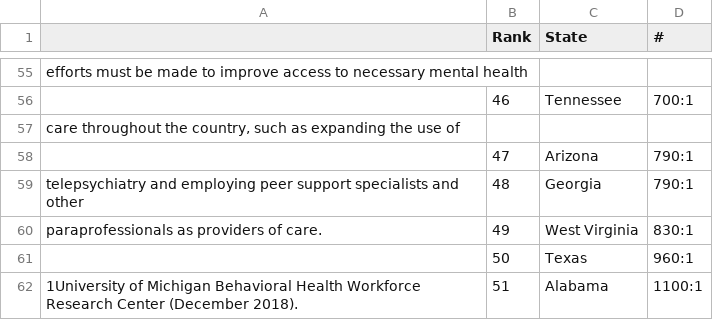
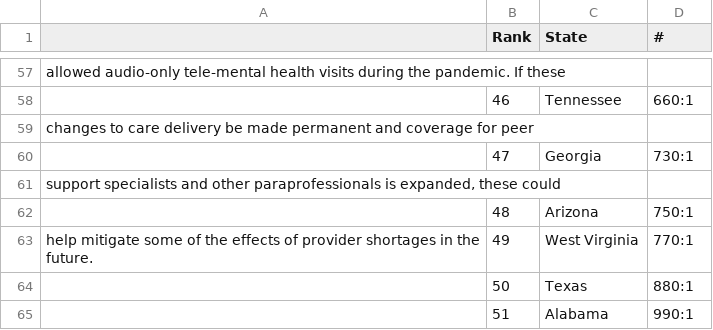
Before and after one commit to NoahToomeyBC/project-vu, a CSV file: uncleaned_csv/mh_workforce2020.csv, drawn as a sheet; only a part is shown, gaps mark what is left out; addresses are those after the commit; the diff covers the shown part only; the diff names each change by its address in the sheet, - before the commit and + after, or states it on an @@ line.

```diff
--- a/uncleaned_csv/mh_workforce2020.csv
+++ b/uncleaned_csv/mh_workforce2020.csv
-A57: efforts must be made to improve access to necessary mental health
+A57: allowed audio-only tele-mental health visits during the pandemic. If these
-D58 (#): 700:1
+D58 (#): 660:1
-A59: care throughout the country, such as expanding the use of
+A59: changes to care delivery be made permanent and coverage for peer
-C60 (State): Arizona
+C60 (State): Georgia
-D60 (#): 790:1
+D60 (#): 730:1
+row 61: support specialists and other paraprofessionals is expanded, these could
-A62: telepsychiatry and employing peer support specialists and other
+A62: (empty)
-C62 (State): Georgia
+C62 (State): Arizona
-D62 (#): 790:1
+D62 (#): 750:1
-A63: paraprofessionals as providers of care.
+A63: help mitigate some of the effects of provider shortages in the future.
-D63 (#): 830:1
+D63 (#): 770:1
-D64 (#): 960:1
+D64 (#): 880:1
-A65: 1University of Michigan Behavioral Health Workforce Research Center (December 2018).
+A65: (empty)
-D65 (#): 1100:1
+D65 (#): 990:1
```
Also changed, not shown: 4 added rows, 2 removed rows and 91 edited cells elsewhere in this file, resources/adult_access2020.csv, resources/adult_access_clean2021.csv, 40 other files.
